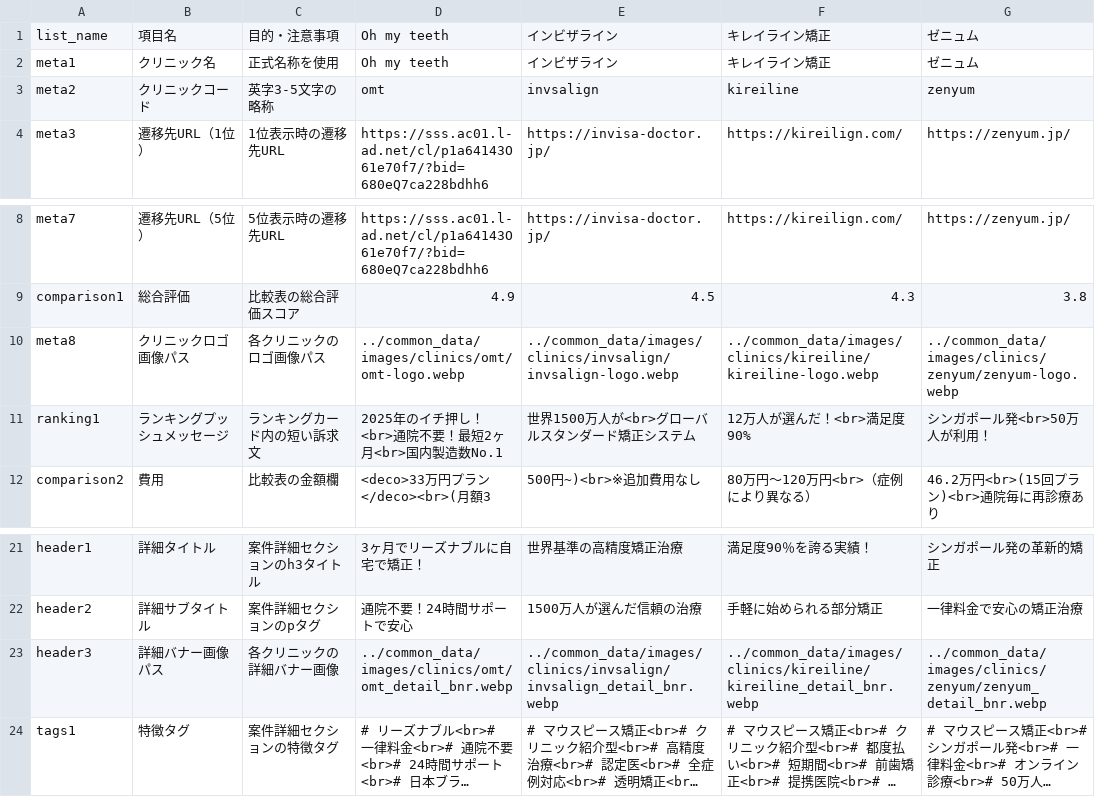
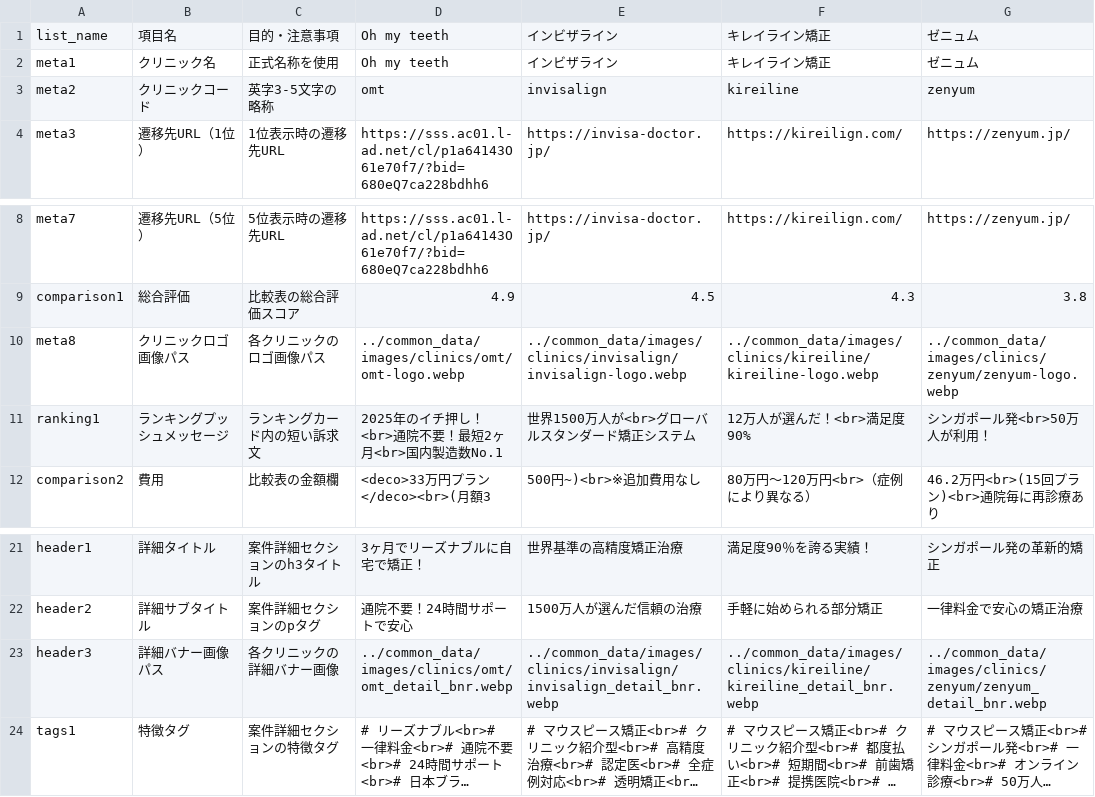
Before and after one commit to senjinholdings/GSA_Mouthpiece, a CSV file: mouthpiece001/data/clinic-texts.csv, drawn as a sheet; only a part is shown, gaps mark what is left out; long unchanged cells end in …; the diff names each change by its address in the sheet, - before the commit and + after, or states it on an @@ line.

Commit message:
Update mouthpiece001/data/clinic-texts.csv from spreadsheet

```diff
--- a/mouthpiece001/data/clinic-texts.csv
+++ b/mouthpiece001/data/clinic-texts.csv
-E3: invsalign
+E3: invisalign
-E10: ../common_data/images/clinics/invsalign/invsalign-logo.webp
+E10: ../common_data/images/clinics/invisalign/invisalign-logo.webp
-E23: ../common_data/images/clinics/invsalign/invsalign_detail_bnr.webp
+E23: ../common_data/images/clinics/invisalign/invisalign_detail_bnr.webp
```
